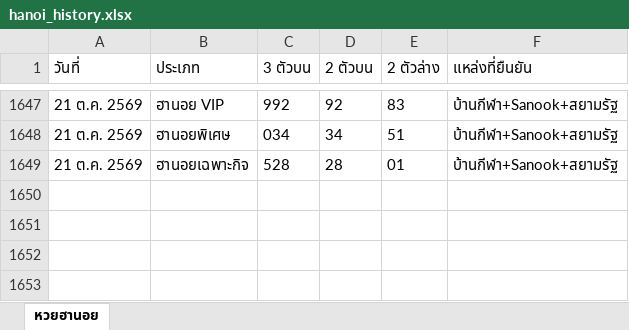
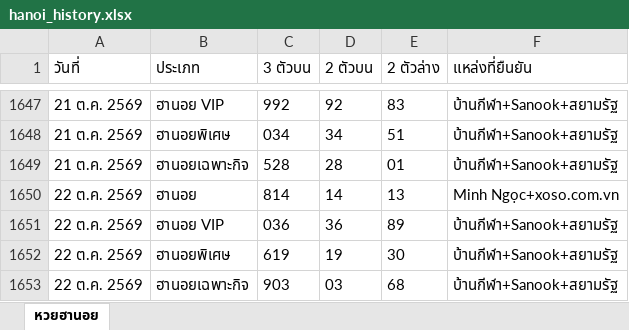
Before and after one commit to thitiphorn-data/lekdee-lao-lottery, an Excel workbook: hanoi_history.xlsx, sheet หวยฮานอย, drawn as a sheet; only a part is shown, gaps mark what is left out; values as stored, in another font and other column widths than the file's, no borders; the diff names each change by its address in the sheet, - before the commit and + after, or states it on an @@ line.

```diff
--- a/hanoi_history.xlsx (sheet หวยฮานอย)
+++ b/hanoi_history.xlsx (sheet หวยฮานอย)
+row 1650: 22 ต.ค. 2569 | ฮานอย | 814 | 14 | 13 | Minh Ngọc+xoso.com.vn
+row 1651: 22 ต.ค. 2569 | ฮานอย VIP | 036 | 36 | 89 | บ้านกีฬา+Sanook+สยามรัฐ
+row 1652: 22 ต.ค. 2569 | ฮานอยพิเศษ | 619 | 19 | 30 | บ้านกีฬา+Sanook+สยามรัฐ
+row 1653: 22 ต.ค. 2569 | ฮานอยเฉพาะกิจ | 903 | 03 | 68 | บ้านกีฬา+Sanook+สยามรัฐ
```
Also changed, not shown: lao_history.xlsx, 6 other files.
